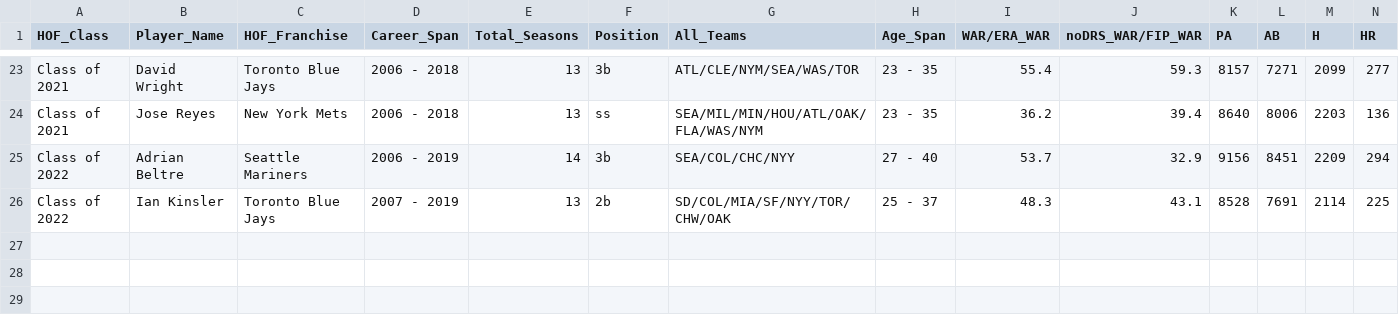
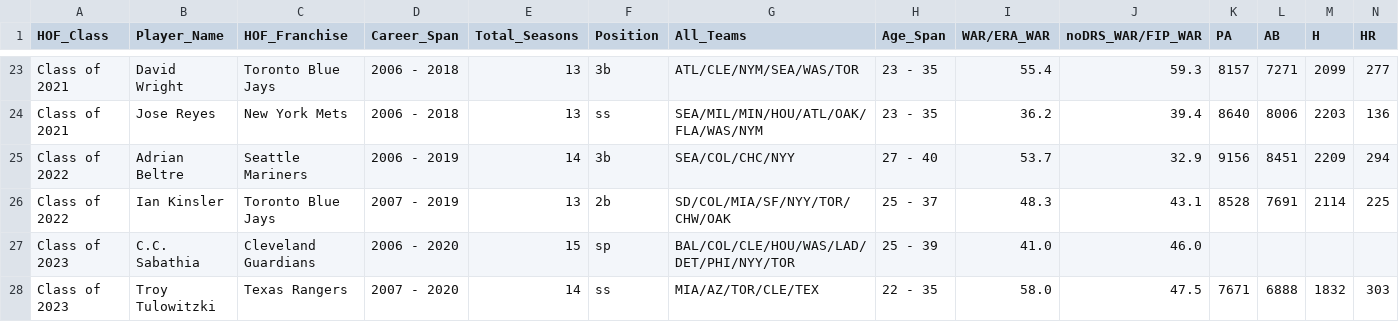
Before and after one commit to Connor-R/connor-r.github.io, a CSV file: csvs/NSBL_hall_of_fame.csv, drawn as a sheet; only a part is shown, gaps mark what is left out; rows hold the shown columns only; the diff names each change by its address in the sheet, - before the commit and + after, or states it on an @@ line.

Commit message:
weekly NSBL update (Jan 27, 2023)

```diff
--- a/csvs/NSBL_hall_of_fame.csv
+++ b/csvs/NSBL_hall_of_fame.csv
+row 27: Class of 2023 | C.C. Sabathia | Cleveland Guardians | 2006 - 2020 | 15 | sp | BAL/COL/CLE/HOU/WAS/LAD/DET/PHI/NYY/TOR | 25 - 39 | 41.0 | 46.0
+row 28: Class of 2023 | Troy Tulowitzki | Texas Rangers | 2007 - 2020 | 14 | ss | MIA/AZ/TOR/CLE/TEX | 22 - 35 | 58.0 | 47.5 | 7671 | 6888 | 1832 | 303
```
Also changed, not shown: csvs/NSBL_current_rosters.csv, csvs/NSBL_historical_FreeAgency.csv, 13 other files.
